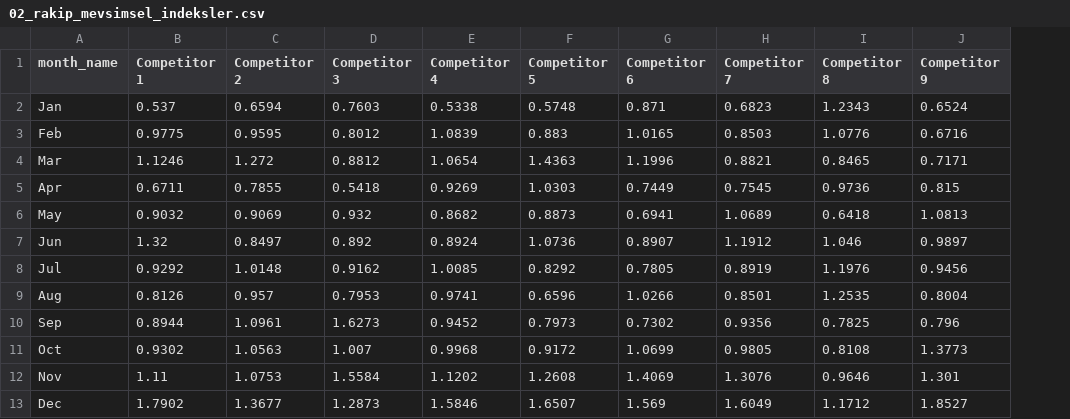
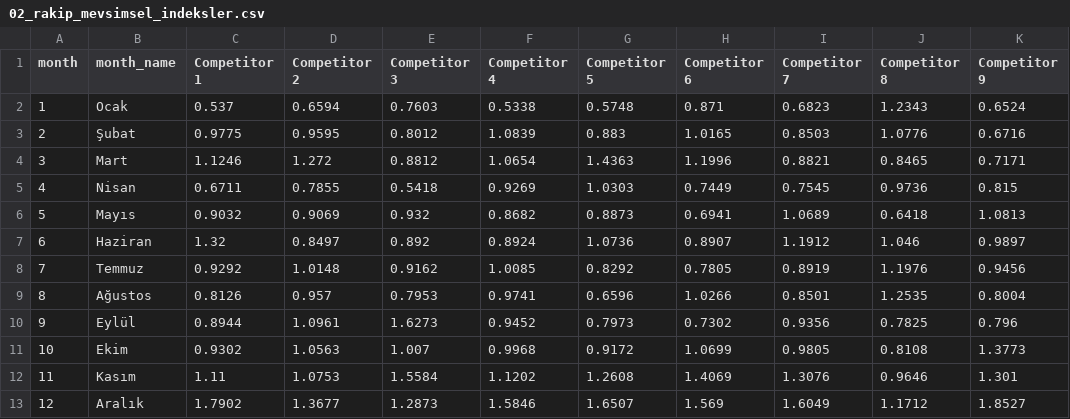
Before and after one commit to ademagar/arac-dagitim-sistemi, a CSV file: outputs/seasonality/02_rakip_mevsimsel_indeksler.csv, drawn as a sheet; addresses are those after the commit; the diff names each change by its address in the sheet, - before the commit and + after, or states it on an @@ line.

```diff
--- a/outputs/seasonality/02_rakip_mevsimsel_indeksler.csv
+++ b/outputs/seasonality/02_rakip_mevsimsel_indeksler.csv
+column A (month), rows 2-13: 1 | 2 | 3 | 4 | 5 | 6 | 7 | 8 | 9 | 10 | 11 | 12
-B2 (month_name): Jan
+B2 (month_name): Ocak
-B3 (month_name): Feb
+B3 (month_name): Şubat
-B4 (month_name): Mar
+B4 (month_name): Mart
-B5 (month_name): Apr
+B5 (month_name): Nisan
-B6 (month_name): May
+B6 (month_name): Mayıs
-B7 (month_name): Jun
+B7 (month_name): Haziran
-B8 (month_name): Jul
+B8 (month_name): Temmuz
-B9 (month_name): Aug
+B9 (month_name): Ağustos
-B10 (month_name): Sep
+B10 (month_name): Eylül
-B11 (month_name): Oct
+B11 (month_name): Ekim
-B12 (month_name): Nov
+B12 (month_name): Kasım
-B13 (month_name): Dec
+B13 (month_name): Aralık
```
Also changed, not shown: outputs/seasonality/01_mevsimsel_indeksler.csv, 10 other files.
